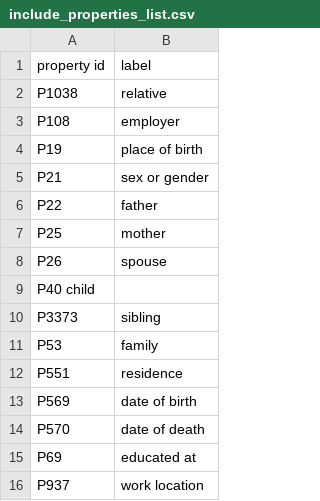
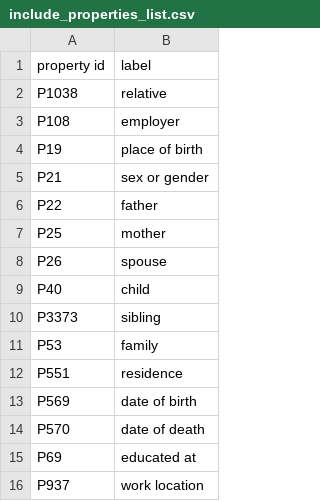
Before and after one commit to yalelibrary/constellations-data, a CSV file: wikidata-lists/include_properties_list.csv, drawn as a sheet; removed rows and columns are numbered as before the commit, all else as after; the diff names each change by its address in the sheet, - before the commit and + after, or states it on an @@ line.

Commit message:
Update include_properties_list.csv

```diff
--- a/wikidata-lists/include_properties_list.csv
+++ b/wikidata-lists/include_properties_list.csv
-row 9: P40 child
+row 9: P40 | child
```
